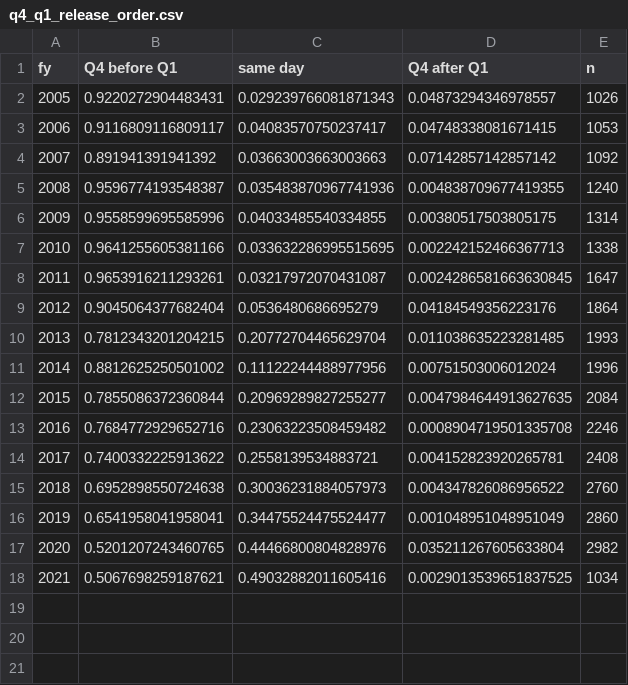
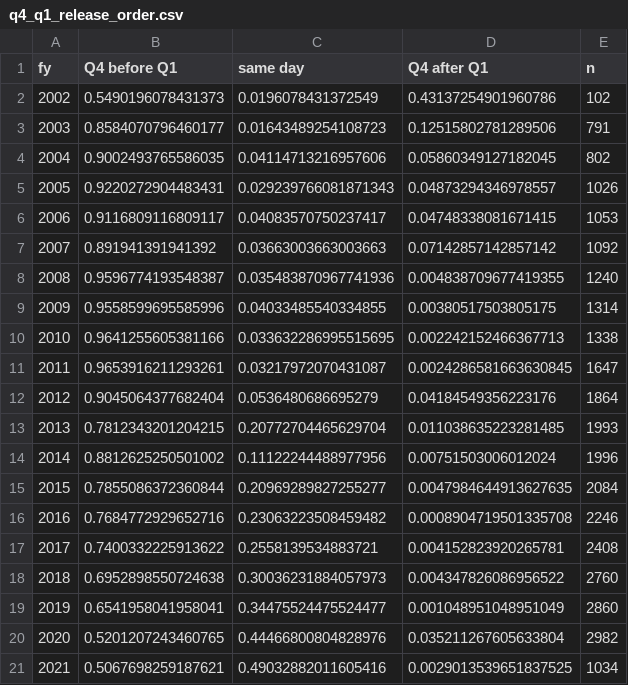
Before and after one commit to csillagbalazs/earnings_prediction, a CSV file: output/tables/q4_q1_release_order.csv, drawn as a sheet; the diff names each change by its address in the sheet, - before the commit and + after, or states it on an @@ line.

```diff
--- a/output/tables/q4_q1_release_order.csv
+++ b/output/tables/q4_q1_release_order.csv
+row 2: 2002 | 0.5490196078431373 | 0.0196078431372549 | 0.43137254901960786 | 102
+row 3: 2003 | 0.8584070796460177 | 0.01643489254108723 | 0.12515802781289506 | 791
+row 4: 2004 | 0.9002493765586035 | 0.04114713216957606 | 0.05860349127182045 | 802
```
Also changed, not shown: output/forecasts/eps_forecasts_oos_dictionary.csv, output/tables/availability_by_year.csv, 14 other files.
